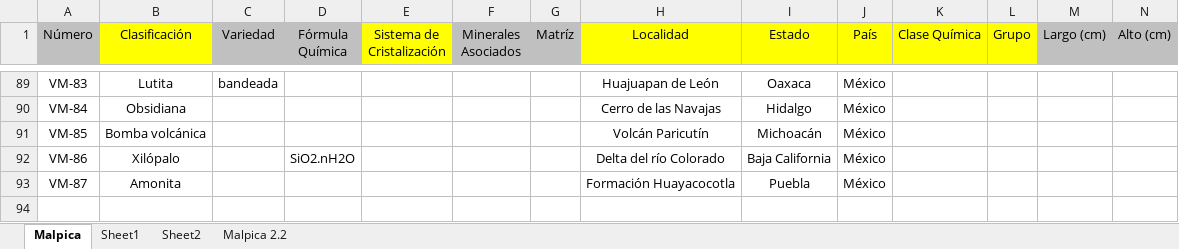
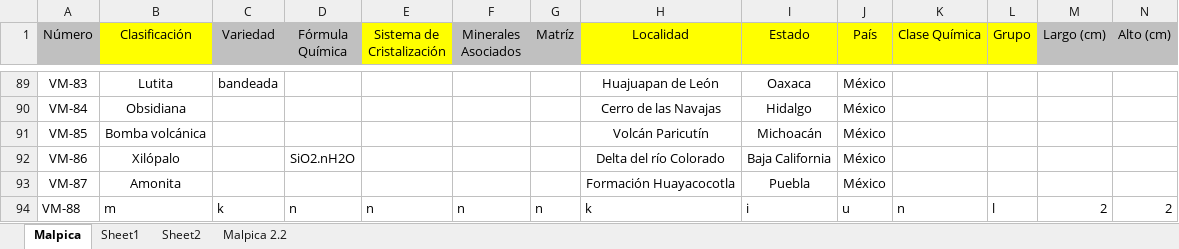
Before and after one commit to alosrafas/JavaExelImporter, an Excel workbook: MalpicaNew.xlsx, sheet Malpica, drawn as a sheet; only a part is shown, gaps mark what is left out; values as stored, in another font and other column widths than the file's, no borders; rows hold the shown columns only; the diff names each change by its address in the sheet, - before the commit and + after, or states it on an @@ line.

```diff
--- a/MalpicaNew.xlsx (sheet Malpica)
+++ b/MalpicaNew.xlsx (sheet Malpica)
+row 94: VM-88 | m | k | n | n | n | n | k | i | u | n | l | 2 | 2
```
Also changed, not shown: 8 other files.
